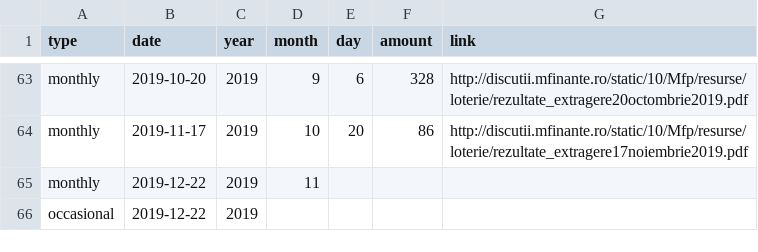
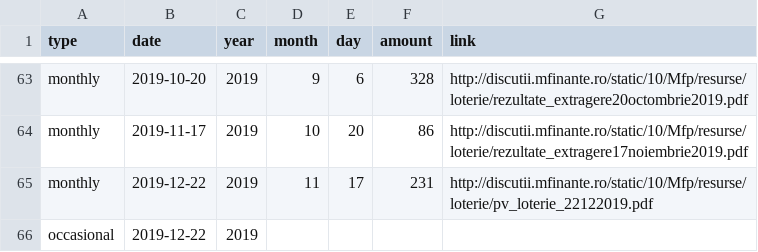
Before and after one commit to gabigutu/loteria-bonurilor-fiscale, a CSV file: results.csv, drawn as a sheet; only a part is shown, gaps mark what is left out.

Commit message:
December 2019 draw results and link added

```diff
--- a/results.csv
+++ b/results.csv
@@ -64,3 +64,3 @@ monthly,2019-10-20,2019,9,6,328,http://discutii.mfinante.ro/static/10/Mfp/resurs
 monthly,2019-11-17,2019,10,20,86,http://discutii.mfinante.ro/static/10/Mfp/resurse/loterie/rezultate_extragere17noiembrie2019.pdf
-monthly,2019-12-22,2019,11,,,
+monthly,2019-12-22,2019,11,17,231,http://discutii.mfinante.ro/static/10/Mfp/resurse/loterie/pv_loterie_22122019.pdf
 occasional,2019-12-22,2019,,,,
```
